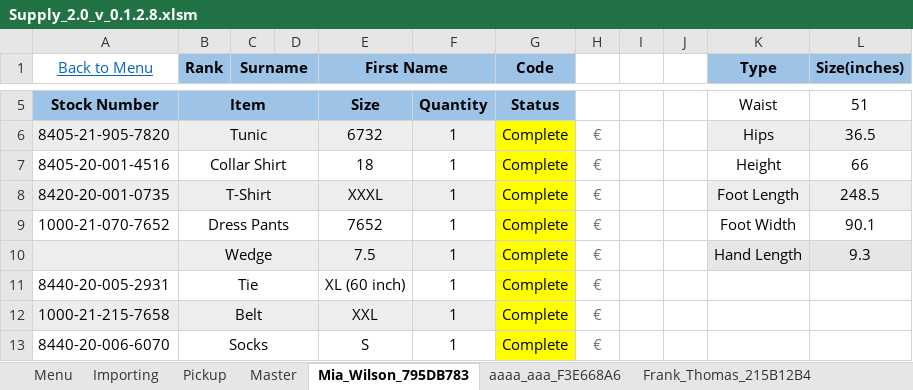
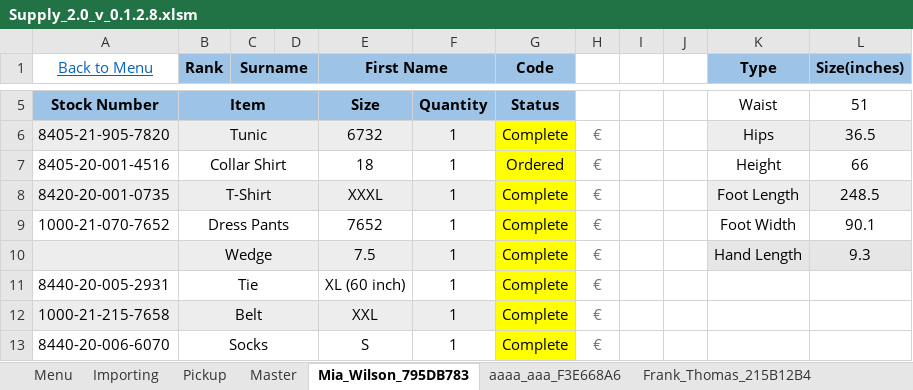
Before and after one commit to C20H12/SupplyExcel, an Excel workbook: Supply_2.0_v_0.1.2.8.xlsm, sheet Mia_Wilson_795DB783, drawn as a sheet; only a part is shown, gaps mark what is left out; values as stored, in another font and other column widths than the file's, no borders; charts and pictures and conditional formats and table styles not drawn; the diff names each change by its address in the sheet, - before the commit and + after, or states it on an @@ line.

```diff
--- a/Supply_2.0_v_0.1.2.8.xlsm (sheet Mia_Wilson_795DB783)
+++ b/Supply_2.0_v_0.1.2.8.xlsm (sheet Mia_Wilson_795DB783)
-G7 (Code): Complete
+G7 (Code): Ordered
```
Also changed, not shown: sheet Master, sheet Menu, sheet Template, other sheet tabs, charts or pictures, 1 other file.
